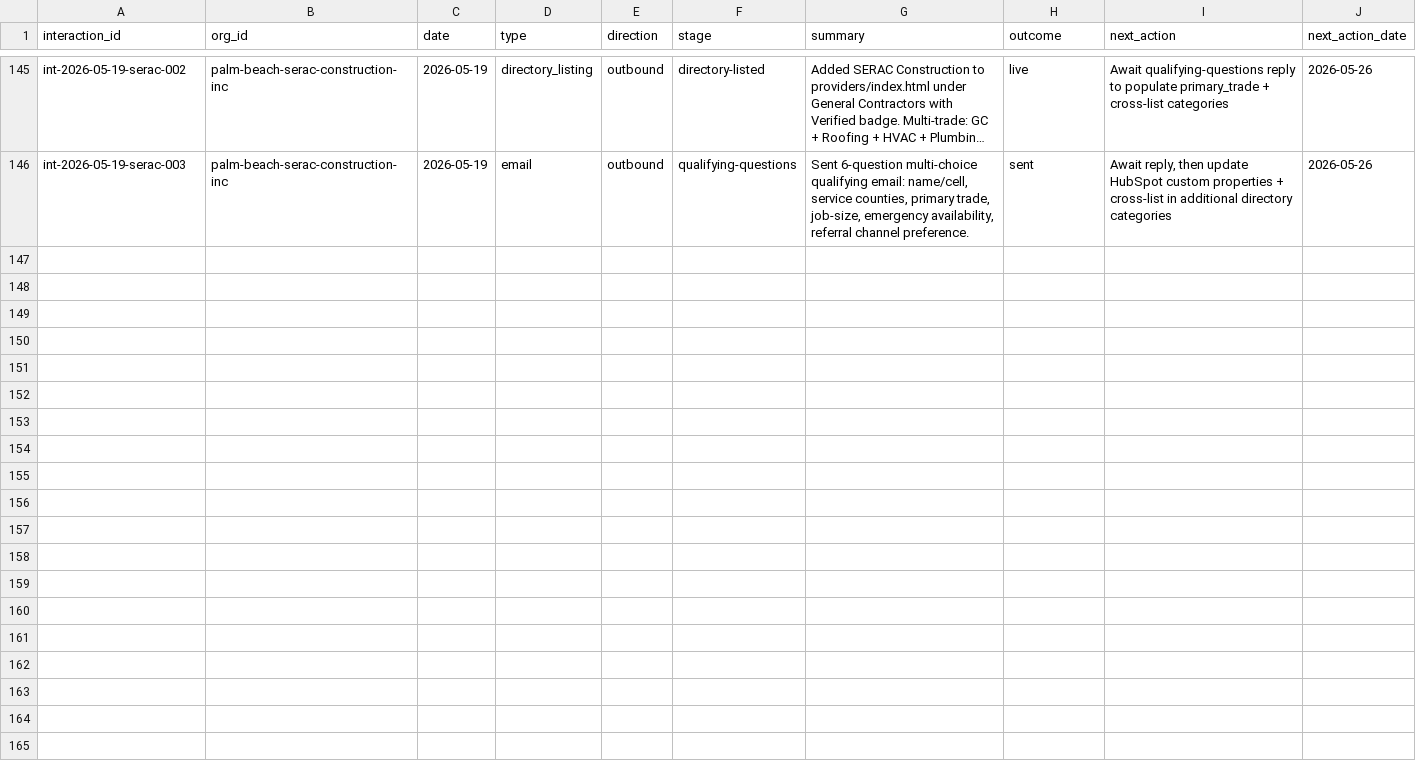
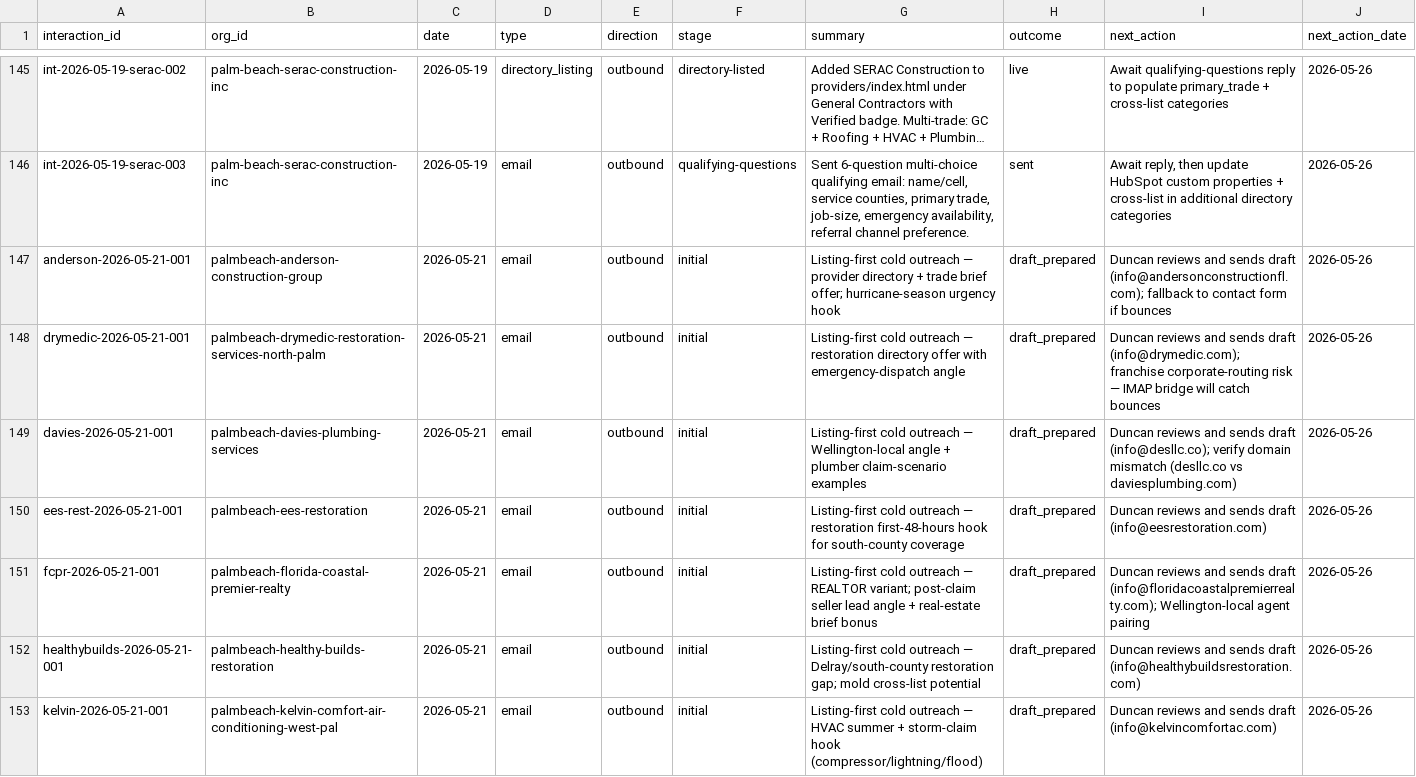
Before and after one commit to duncan727-debug/-robinhood-adjusting, a CSV file: crm/interactions.csv, drawn as a sheet; only a part is shown, gaps mark what is left out; long unchanged cells end in …; the diff covers the shown part only; the diff names each change by its address in the sheet, - before the commit and + after, or states it on an @@ line.

```diff
--- a/crm/interactions.csv
+++ b/crm/interactions.csv
+row 147: anderson-2026-05-21-001 | palmbeach-anderson-construction-group | 2026-05-21 | email | outbound | initial | Listing-first cold outreach — provider directory + trade brief offer; hurricane-season urgency hook | draft_prepared | Duncan reviews and sends draft (info@andersonconstructionfl.com); fallback to contact form if bounces | 2026-05-26
+row 148: drymedic-2026-05-21-001 | palmbeach-drymedic-restoration-services-north-palm | 2026-05-21 | email | outbound | initial | Listing-first cold outreach — restoration directory offer with emergency-dispatch angle | draft_prepared | Duncan reviews and sends draft (info@drymedic.com); franchise corporate-routing risk — IMAP bridge will catch bounces | 2026-05-26
+row 149: davies-2026-05-21-001 | palmbeach-davies-plumbing-services | 2026-05-21 | email | outbound | initial | Listing-first cold outreach — Wellington-local angle + plumber claim-scenario examples | draft_prepared | Duncan reviews and sends draft (info@desllc.co); verify domain mismatch (desllc.co vs daviesplumbing.com) | 2026-05-26
+row 150: ees-rest-2026-05-21-001 | palmbeach-ees-restoration | 2026-05-21 | email | outbound | initial | Listing-first cold outreach — restoration first-48-hours hook for south-county coverage | draft_prepared | Duncan reviews and sends draft (info@eesrestoration.com) | 2026-05-26
+row 151: fcpr-2026-05-21-001 | palmbeach-florida-coastal-premier-realty | 2026-05-21 | email | outbound | initial | Listing-first cold outreach — REALTOR variant; post-claim seller lead angle + real-estate brief bonus | draft_prepared | Duncan reviews and sends draft (info@floridacoastalpremierrealty.com); Wellington-local agent pairing | 2026-05-26
+row 152: healthybuilds-2026-05-21-001 | palmbeach-healthy-builds-restoration | 2026-05-21 | email | outbound | initial | Listing-first cold outreach — Delray/south-county restoration gap; mold cross-list potential | draft_prepared | Duncan reviews and sends draft (info@healthybuildsrestoration.com) | 2026-05-26
+row 153: kelvin-2026-05-21-001 | palmbeach-kelvin-comfort-air-conditioning-west-pal | 2026-05-21 | email | outbound | initial | Listing-first cold outreach — HVAC summer + storm-claim hook (compressor/lightning/flood) | draft_prepared | Duncan reviews and sends draft (info@kelvincomfortac.com) | 2026-05-26
```
Also changed, not shown: 6 added rows elsewhere in this file, crm/organizations.csv, 1 other file.
